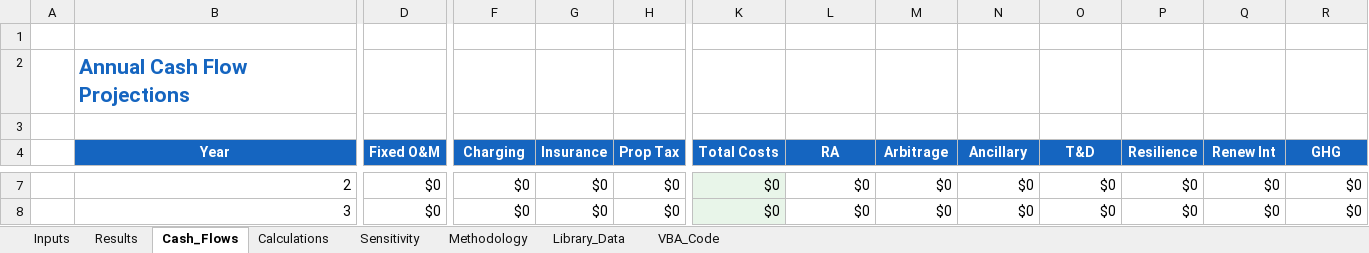
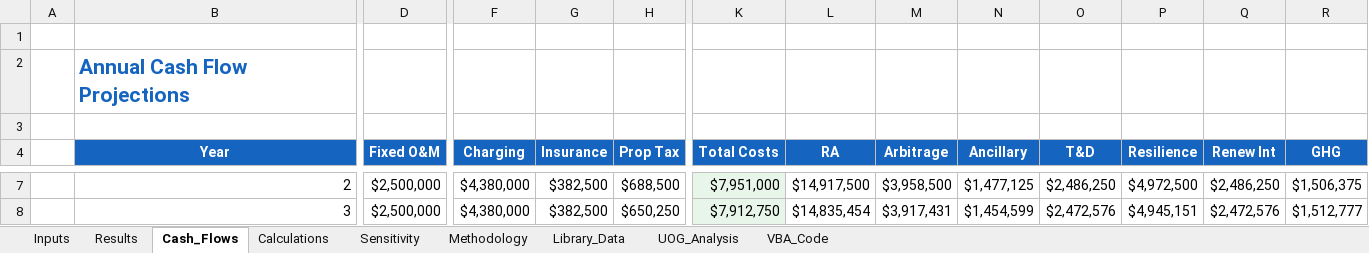
Before and after one commit to ajpmeche-ux/BESS, an Excel workbook: bess_analyzer/BESS_Analyzer.xlsx, sheet Cash_Flows, drawn as a sheet; only a part is shown, gaps mark what is left out; values as stored, in another font and other column widths than the file's, no borders; the diff covers the shown part only; the diff names each change by its address in the sheet, - before the commit and + after, or states it on an @@ line.

```diff
--- a/bess_analyzer/BESS_Analyzer.xlsx (sheet Cash_Flows)
+++ b/bess_analyzer/BESS_Analyzer.xlsx (sheet Cash_Flows)
+sheet tab: UOG_Analysis
-D7:D8 (Fixed O&M): $0
+D7:D8 (Fixed O&M): $2,500,000
-F7:F8 (Charging): $0
+F7:F8 (Charging): $4,380,000
-G7:G8 (Insurance): $0
+G7:G8 (Insurance): $382,500
-H7 (Prop Tax): $0
+H7 (Prop Tax): $688,500
-K7 (Total Costs): $0
+K7 (Total Costs): $7,951,000
-L7 (RA): $0
+L7 (RA): $14,917,500
-M7 (Arbitrage): $0
+M7 (Arbitrage): $3,958,500
-N7 (Ancillary): $0
+N7 (Ancillary): $1,477,125
-O7 (T&D): $0
+O7 (T&D): $2,486,250
-P7 (Resilience): $0
+P7 (Resilience): $4,972,500
-Q7 (Renew Int): $0
+Q7 (Renew Int): $2,486,250
-R7 (GHG): $0
+R7 (GHG): $1,506,375
-H8 (Prop Tax): $0
+H8 (Prop Tax): $650,250
-K8 (Total Costs): $0
+K8 (Total Costs): $7,912,750
-L8 (RA): $0
+L8 (RA): $14,835,454
-M8 (Arbitrage): $0
+M8 (Arbitrage): $3,917,431
-N8 (Ancillary): $0
+N8 (Ancillary): $1,454,599
-O8 (T&D): $0
+O8 (T&D): $2,472,576
-P8 (Resilience): $0
+P8 (Resilience): $4,945,151
-Q8 (Renew Int): $0
+Q8 (Renew Int): $2,472,576
-R8 (GHG): $0
+R8 (GHG): $1,512,777
```
Also changed, not shown: 367 edited cells elsewhere in this sheet, sheet Sensitivity, sheet Calculations, sheet Results, sheet Inputs, charts or pictures, 12 other files.
